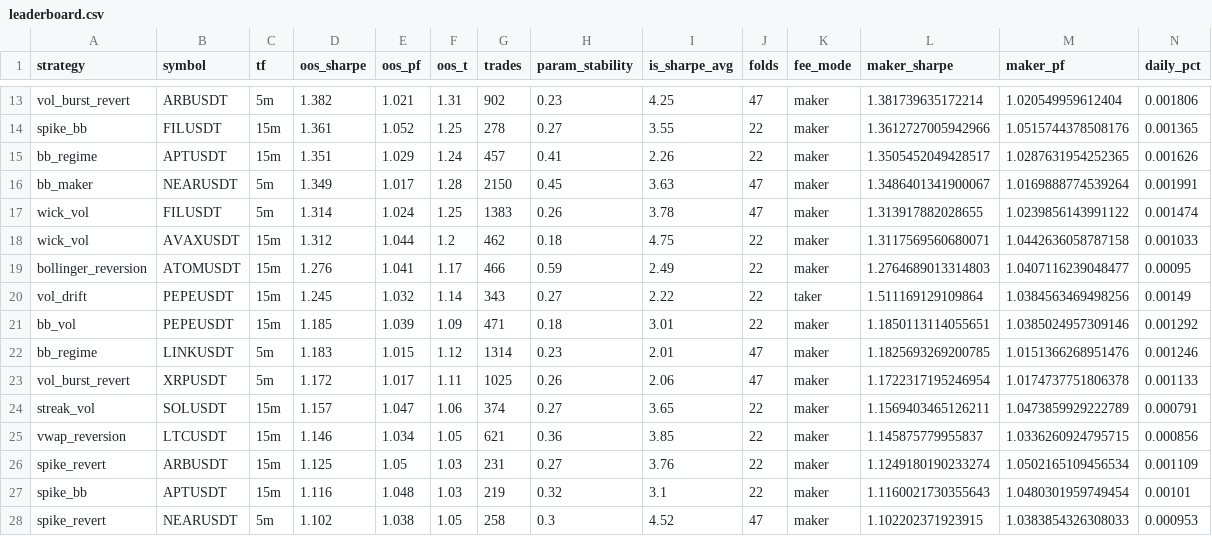
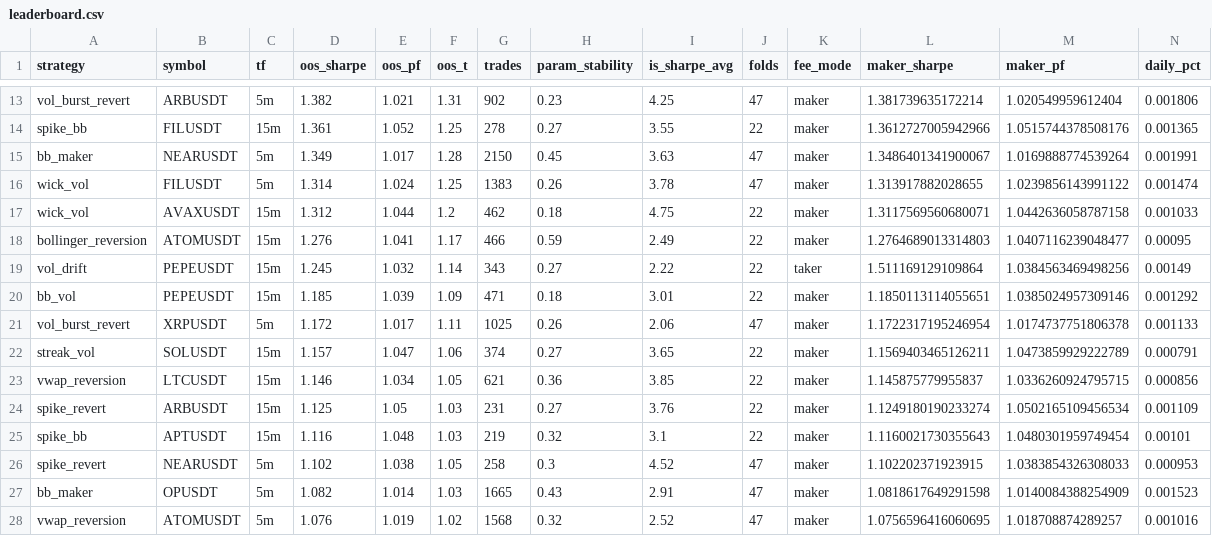
Before and after one commit to palcikia-crypto/scalp-lab-termux, a CSV file: scalp-lab/reports/leaderboard.csv, drawn as a sheet; only a part is shown, gaps mark what is left out; the shorter side is filled out with more unchanged rows; rows hold the shown columns only; the diff names each change by its address in the sheet, - before the commit and + after, or states it on an @@ line.

```diff
--- a/scalp-lab/reports/leaderboard.csv
+++ b/scalp-lab/reports/leaderboard.csv
-row 15: bb_regime | APTUSDT | 15m | 1.351 | 1.029 | 1.24 | 457 | 0.41 | 2.26 | 22 | maker | 1.3505452049428517 | 1.0287631954252365 | 0.001626
-row 22: bb_regime | LINKUSDT | 5m | 1.183 | 1.015 | 1.12 | 1314 | 0.23 | 2.01 | 47 | maker | 1.1825693269200785 | 1.0151366268951476 | 0.001246
```
Also changed, not shown: scalp-lab/reports/archive.csv, 2 other files.
